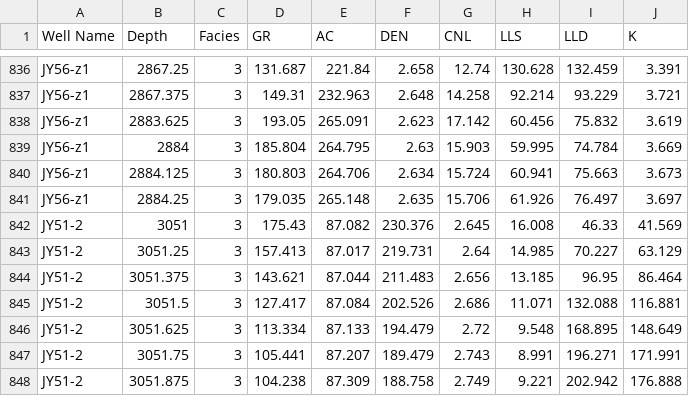
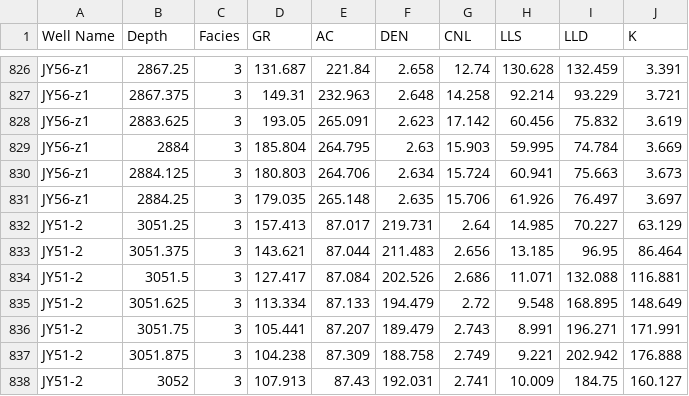
Before and after one commit to yanjin123789/jiaoshiba, a CSV file: GR-AC-DEN-K-gai2.csv, drawn as a sheet; only a part is shown, gaps mark what is left out; the shorter side is filled out with more unchanged rows; the diff covers the shown part only.

Commit message:
Add files via upload

```diff
--- a/GR-AC-DEN-K-gai2.csv
+++ b/GR-AC-DEN-K-gai2.csv
@@ -841,3 +831,2 @@ JY56-z1,2884.125,3,180.803,264.706,2.634,15.724,60.941,75.663,3.673
 JY56-z1,2884.25,3,179.035,265.148,2.635,15.706,61.926,76.497,3.697
-JY51-2,3051,3,175.43,87.082,230.376,2.645,16.008,46.33,41.569
 JY51-2,3051.25,3,157.413,87.017,219.731,2.64,14.985,70.227,63.129
```
Also changed, not shown: 10 removed rows elsewhere in this file.
